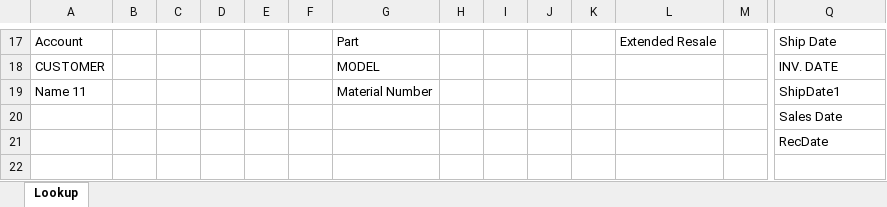
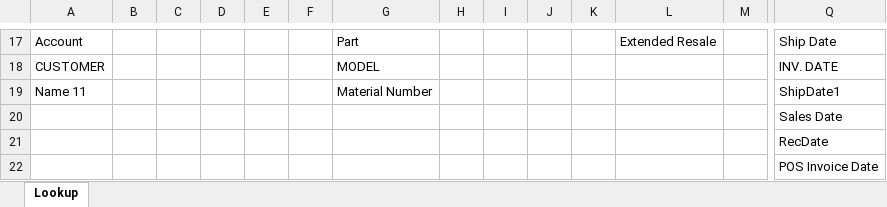
Before and after one commit to atrevely/TAARCOM, an Excel workbook: fieldMappings.xlsx, sheet Lookup, drawn as a sheet; only a part is shown, gaps mark what is left out; values as stored, in another font and other column widths than the file's, no borders; table styles not drawn; rows hold the shown columns only; the diff names each change by its address in the sheet, - before the commit and + after, or states it on an @@ line.

Commit message:
Fxied Osram mapping for Invoice Date on POS tab.

```diff
--- a/fieldMappings.xlsx (sheet Lookup)
+++ b/fieldMappings.xlsx (sheet Lookup)
+row 22:  |  |  |  |  |  |  |  |  |  |  |  |  | POS Invoice Date
```
Also changed, not shown: 1 other file.
